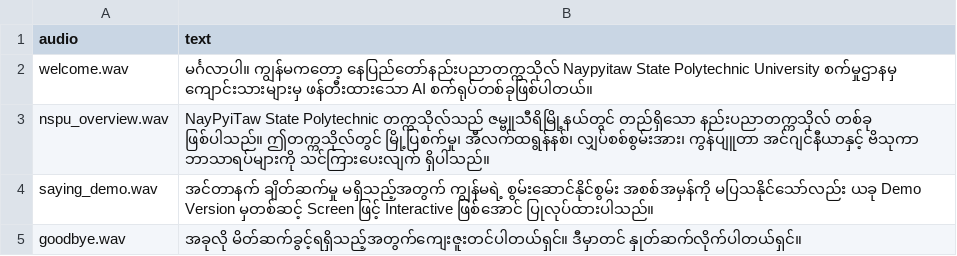
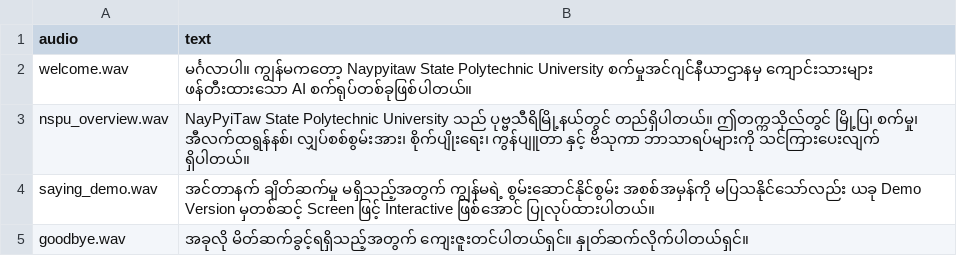
Before and after one commit to azaki0/4th_yr_pj, a CSV file: guide_robot_web/texts.csv, drawn as a sheet.

```diff
--- a/guide_robot_web/texts.csv
+++ b/guide_robot_web/texts.csv
@@ -1,5 +1,5 @@
 audio,text
-welcome.wav,"မင်္ဂလာပါ။ ကျွန်မကတော့ နေပြည်တော်နည်းပညာတက္ကသိုလ် Naypyitaw State Polytechnic University စက်မှုဌာနမှ ကျောင်းသားများမှ ဖန်တီးထားသော AI စက်ရုပ်တစ်ခုဖြစ်ပါတယ်။"
-nspu_overview.wav,"NayPyiTaw State Polytechnic တက္ကသိုလ်သည် ဇမ္ဗူသီရိမြို့နယ်တွင် တည်ရှိသော နည်းပညာတက္ကသိုလ် တစ်ခု ဖြစ်ပါသည်။ ဤတက္ကသိုလ်တွင် မြို့ပြစက်မှု၊ အီလက်ထရွန်နစ်၊ လျှပ်စစ်စွမ်းအား၊ ကွန်ပျူတာ အင်ဂျင်နီယာနှင့် ဗိသုကာ ဘာသာရပ်များကို သင်ကြားပေးလျက် ရှိပါသည်။"
-saying_demo.wav,"အင်တာနက် ချိတ်ဆက်မှု မရှိသည့်အတွက် ကျွန်မရဲ့ စွမ်းဆောင်နိုင်စွမ်း အစစ်အမှန်ကို မပြသနိုင်သော်လည်း ယခု Demo Version မှတစ်ဆင့် Screen ဖြင့် Interactive ဖြစ်အောင် ပြုလုပ်ထားပါသည်။"
-goodbye.wav,"အခုလို မိတ်ဆက်ခွင့်ရရှိသည့်အတွက်ကျေးဇူးတင်ပါတယ်ရှင်။ ဒီမှာတင် နှုတ်ဆက်လိုက်ပါတယ်ရှင်။"
+welcome.wav,"မင်္ဂလာပါ။ ကျွန်မကတော့ Naypyitaw State Polytechnic University စက်မှုအင်ဂျင်နီယာဌာနမှ ကျောင်းသားများ ဖန်တီးထားသော AI စက်ရုပ်တစ်ခုဖြစ်ပါတယ်။"
+nspu_overview.wav,"NayPyiTaw State Polytechnic University သည် ပုဗ္ဗသီရိမြို့နယ်တွင် တည်ရှိပါတယ်။ ဤတက္ကသိုလ်တွင် မြို့ပြ၊ စက်မှု၊ အီလက်ထရွန်နစ်၊ လျှပ်စစ်စွမ်းအား၊ စိုက်ပျိုးရေး၊ ကွန်ပျူတာ နှင့် ဗိသုကာ ဘာသာရပ်များကို သင်ကြားပေးလျက် ရှိပါတယ်။"
+saying_demo.wav,"အင်တာနက် ချိတ်ဆက်မှု မရှိသည့်အတွက် ကျွန်မရဲ့ စွမ်းဆောင်နိုင်စွမ်း အစစ်အမှန်ကို မပြသနိုင်သော်လည်း ယခု Demo Version မှတစ်ဆင့် Screen ဖြင့် Interactive ဖြစ်အောင် ပြုလုပ်ထားပါတယ်။"
+goodbye.wav,"အခုလို မိတ်ဆက်ခွင့်ရရှိသည့်အတွက် ကျေးဇူးတင်ပါတယ်ရှင်။ နှုတ်ဆက်လိုက်ပါတယ်ရှင်။"
```
Also changed, not shown: 4 other files.
